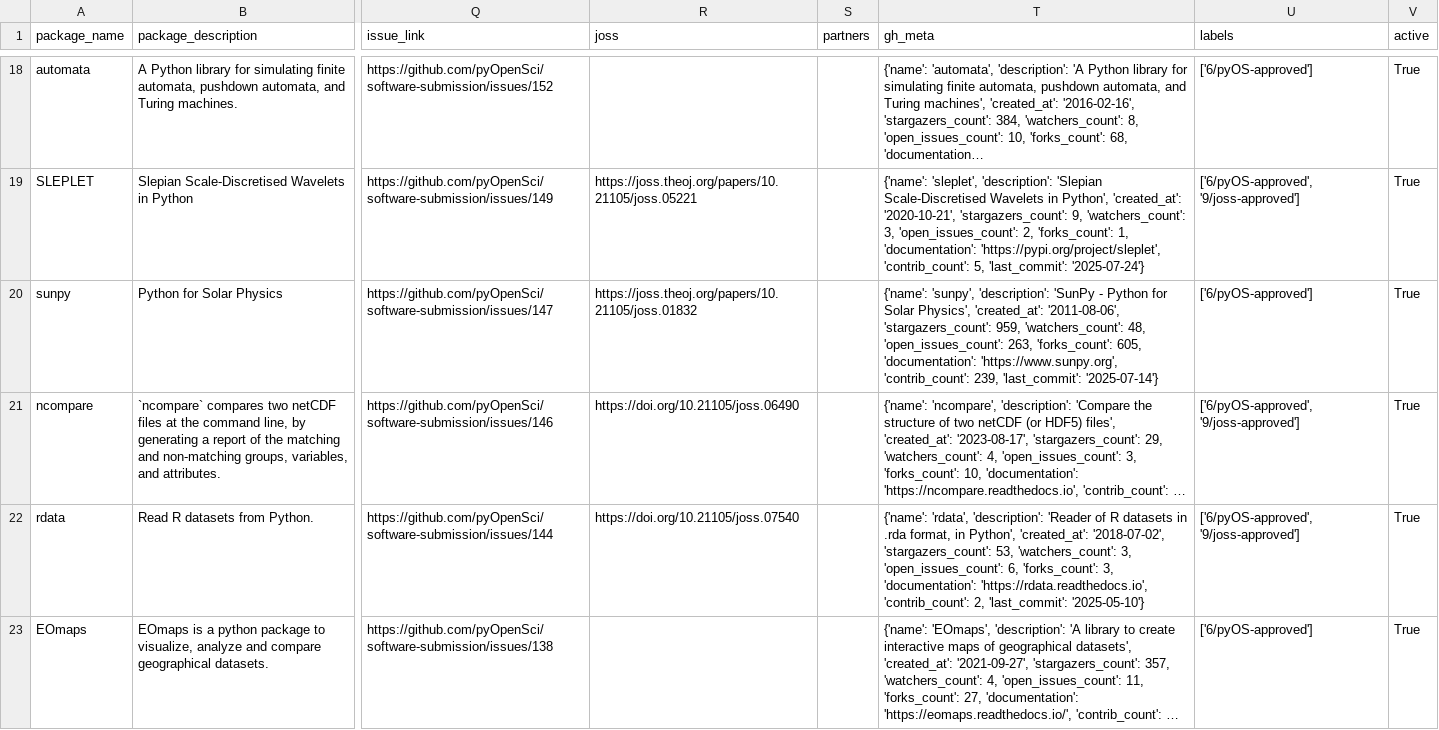
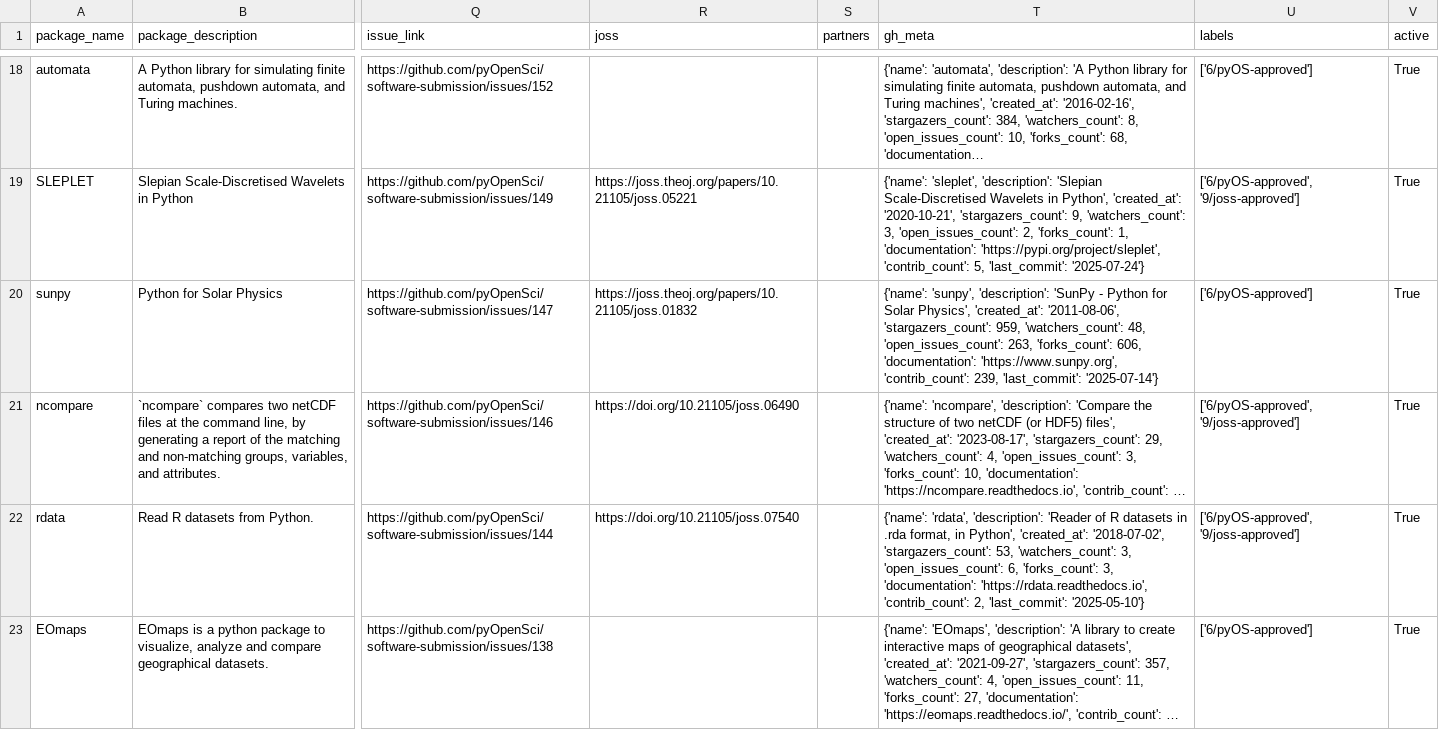
Before and after one commit to pyOpenSci/metrics, a CSV file: _data/package_data.csv, drawn as a sheet; only a part is shown, gaps mark what is left out; long unchanged cells end in …; the diff covers the shown part only; the diff names each change by its address in the sheet, - before the commit and + after, or states it on an @@ line.

```diff
--- a/_data/package_data.csv
+++ b/_data/package_data.csv
-T20 (gh_meta): …263, 'forks_count': 605, 'documentation': 'https://www.sunpy.org',…
+T20 (gh_meta): …263, 'forks_count': 606, 'documentation': 'https://www.sunpy.org',…
```
Also changed, not shown: 6 edited cells elsewhere in this file, _data/2025_all_issues_prs.csv, _data/review_submissions.csv.
